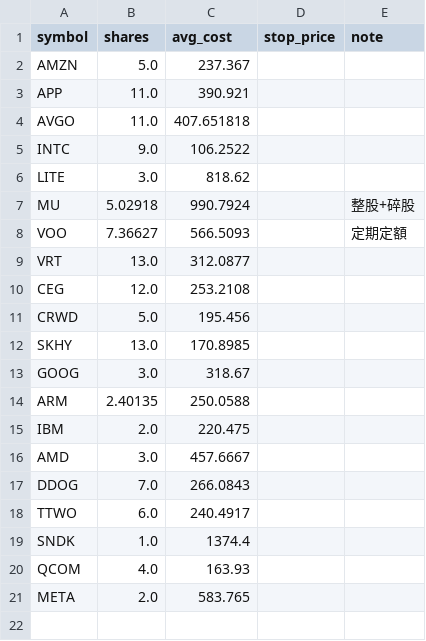
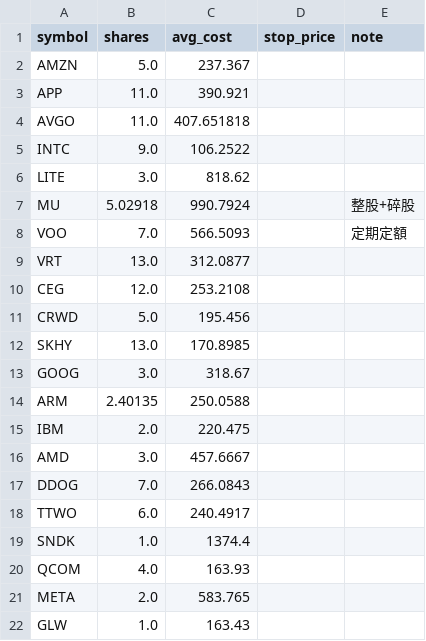
Before and after one commit to ymt1001816-cyber/my-stock-app, a CSV file: holdings.csv, drawn as a sheet.

Commit message:
更新持股 holdings.csv

```diff
--- a/holdings.csv
+++ b/holdings.csv
@@ -7,3 +7,3 @@ LITE,3.0,818.62,,
 MU,5.02918,990.7924,,整股+碎股
-VOO,7.36627,566.5093,,定期定額
+VOO,7.0,566.5093,,定期定額
 VRT,13.0,312.0877,,
@@ -21 +21,2 @@ QCOM,4.0,163.93,,
 META,2.0,583.765,,
+GLW,1.0,163.43,,
```
